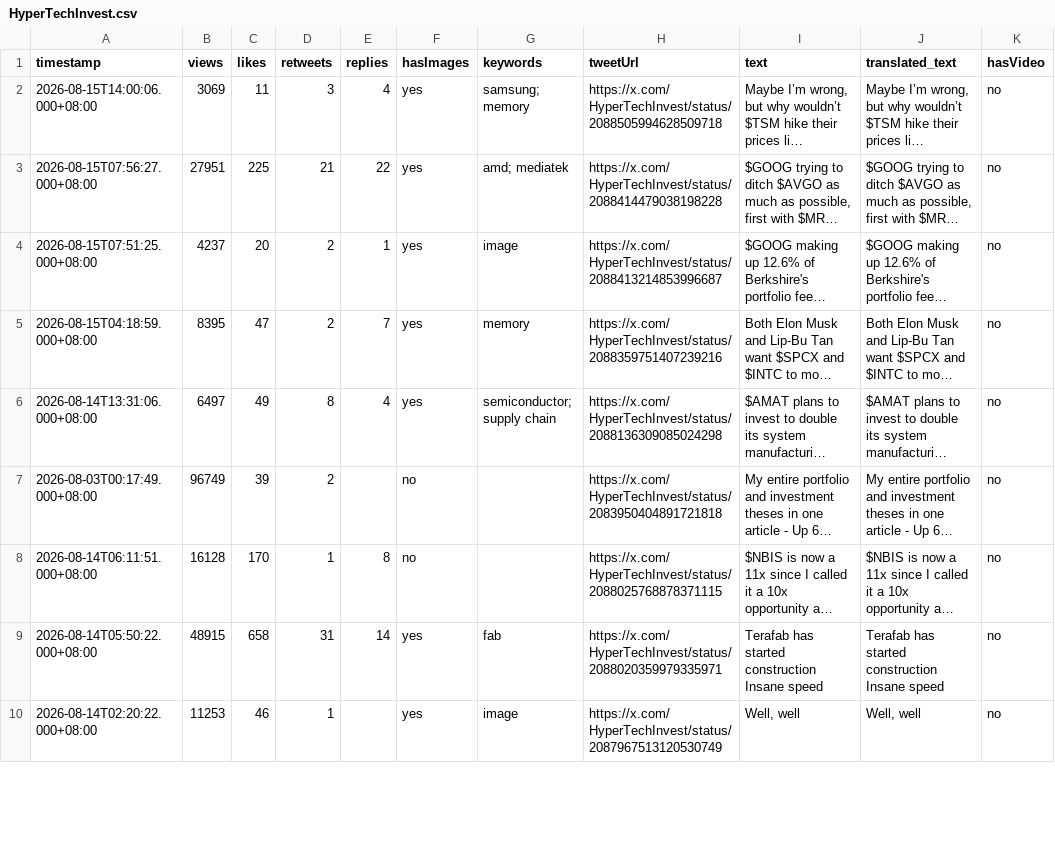
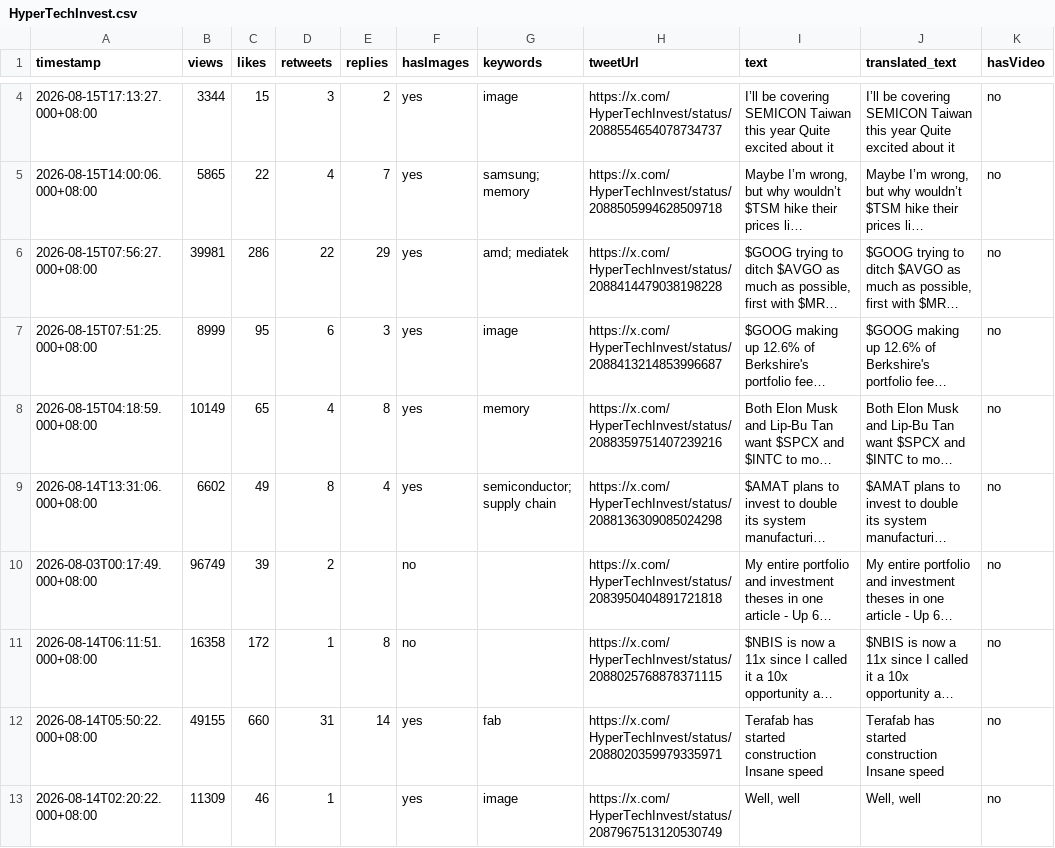
Before and after one commit to Evaline8485/TrendForceDashboard, a CSV file: csv/HyperTechInvest.csv, drawn as a sheet; only a part is shown, gaps mark what is left out; long unchanged cells end in …; addresses are those after the commit; the diff covers the shown part only; the diff names each change by its address in the sheet, - before the commit and + after, or states it on an @@ line.

```diff
--- a/csv/HyperTechInvest.csv
+++ b/csv/HyperTechInvest.csv
+row 4: 2026-08-15T17:13:27.000+08:00 | 3344 | 15 | 3 | 2 | yes | image | https://x.com/HyperTechInvest/status/2088554654078734737 | I’ll be covering SEMICON Taiwan this year Quite excited about it | I’ll be covering SEMICON Taiwan this year Quite excited about it | no
-B5 (views): 3069
+B5 (views): 5865
-C5 (likes): 11
+C5 (likes): 22
-D5 (retweets): 3
+D5 (retweets): 4
-E5 (replies): 4
+E5 (replies): 7
-B6 (views): 27951
+B6 (views): 39981
-C6 (likes): 225
+C6 (likes): 286
-D6 (retweets): 21
+D6 (retweets): 22
-E6 (replies): 22
+E6 (replies): 29
-B7 (views): 4237
+B7 (views): 8999
-C7 (likes): 20
+C7 (likes): 95
-D7 (retweets): 2
+D7 (retweets): 6
-E7 (replies): 1
+E7 (replies): 3
-B8 (views): 8395
+B8 (views): 10149
-C8 (likes): 47
+C8 (likes): 65
-D8 (retweets): 2
+D8 (retweets): 4
-E8 (replies): 7
+E8 (replies): 8
-B9 (views): 6497
+B9 (views): 6602
-B11 (views): 16128
+B11 (views): 16358
-C11 (likes): 170
+C11 (likes): 172
-B12 (views): 48915
+B12 (views): 49155
-C12 (likes): 658
+C12 (likes): 660
-B13 (views): 11253
+B13 (views): 11309
```
Also changed, not shown: 2 added rows and 9 edited cells elsewhere in this file, csv/FT.csv, csv/QQ_Timmy.csv, 42 other files.
